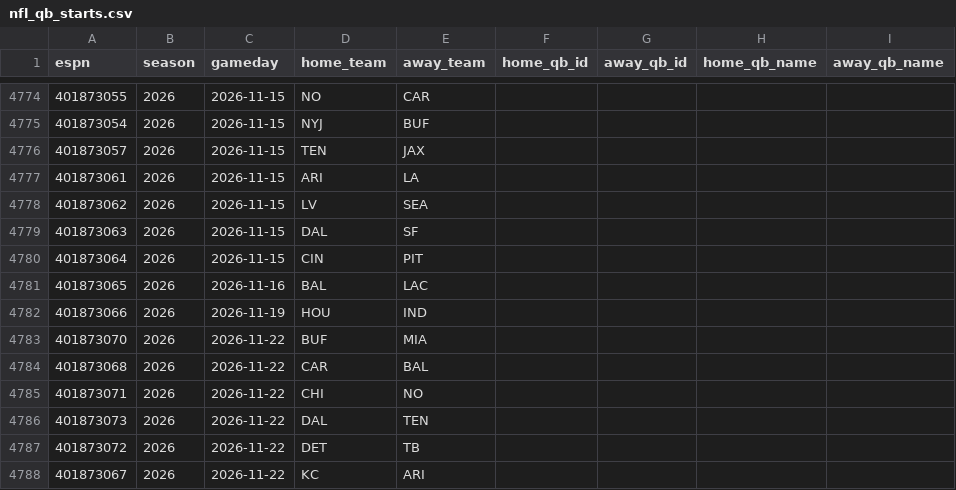
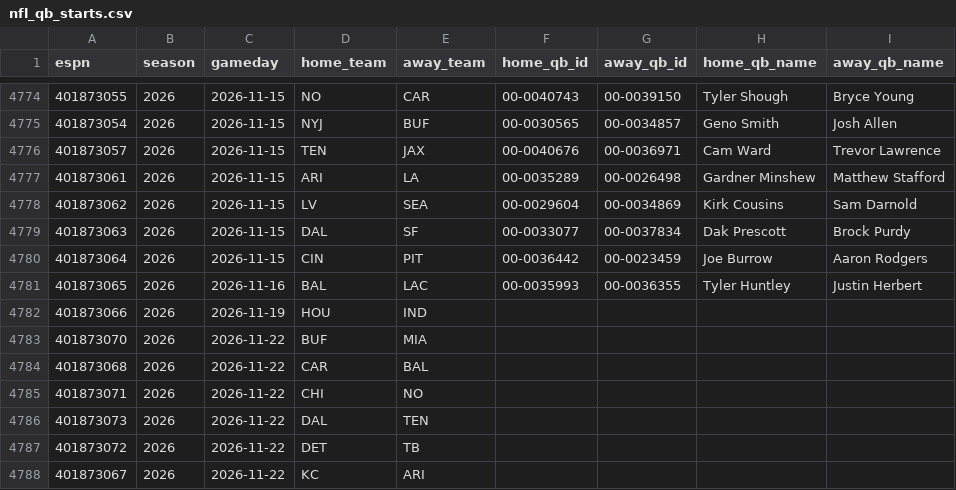
Before and after one commit to Dudusola/tete, a CSV file: data/sports_history/nfl_qb_starts.csv, drawn as a sheet; only a part is shown, gaps mark what is left out; the diff covers the shown part only.

```diff
--- a/data/sports_history/nfl_qb_starts.csv
+++ b/data/sports_history/nfl_qb_starts.csv
@@ -4774,9 +4774,9 @@ espn,season,gameday,home_team,away_team,home_qb_id,away_qb_id,home_qb_name,away_
-401873055,2026,2026-11-15,NO,CAR,,,,
-401873054,2026,2026-11-15,NYJ,BUF,,,,
-401873057,2026,2026-11-15,TEN,JAX,,,,
-401873061,2026,2026-11-15,ARI,LA,,,,
-401873062,2026,2026-11-15,LV,SEA,,,,
-401873063,2026,2026-11-15,DAL,SF,,,,
-401873064,2026,2026-11-15,CIN,PIT,,,,
-401873065,2026,2026-11-16,BAL,LAC,,,,
+401873055,2026,2026-11-15,NO,CAR,00-0040743,00-0039150,Tyler Shough,Bryce Young
+401873054,2026,2026-11-15,NYJ,BUF,00-0030565,00-0034857,Geno Smith,Josh Allen
+401873057,2026,2026-11-15,TEN,JAX,00-0040676,00-0036971,Cam Ward,Trevor Lawrence
+401873061,2026,2026-11-15,ARI,LA,00-0035289,00-0026498,Gardner Minshew,Matthew Stafford
+401873062,2026,2026-11-15,LV,SEA,00-0029604,00-0034869,Kirk Cousins,Sam Darnold
+401873063,2026,2026-11-15,DAL,SF,00-0033077,00-0037834,Dak Prescott,Brock Purdy
+401873064,2026,2026-11-15,CIN,PIT,00-0036442,00-0023459,Joe Burrow,Aaron Rodgers
+401873065,2026,2026-11-16,BAL,LAC,00-0035993,00-0036355,Tyler Huntley,Justin Herbert
 401873066,2026,2026-11-19,HOU,IND,,,,
```
Also changed, not shown: 32 edited cells elsewhere in this file, data/historical/BelgiumLeague-2026-2027.csv, data/historical/Championship-2026-2027.csv, 7 other files.
